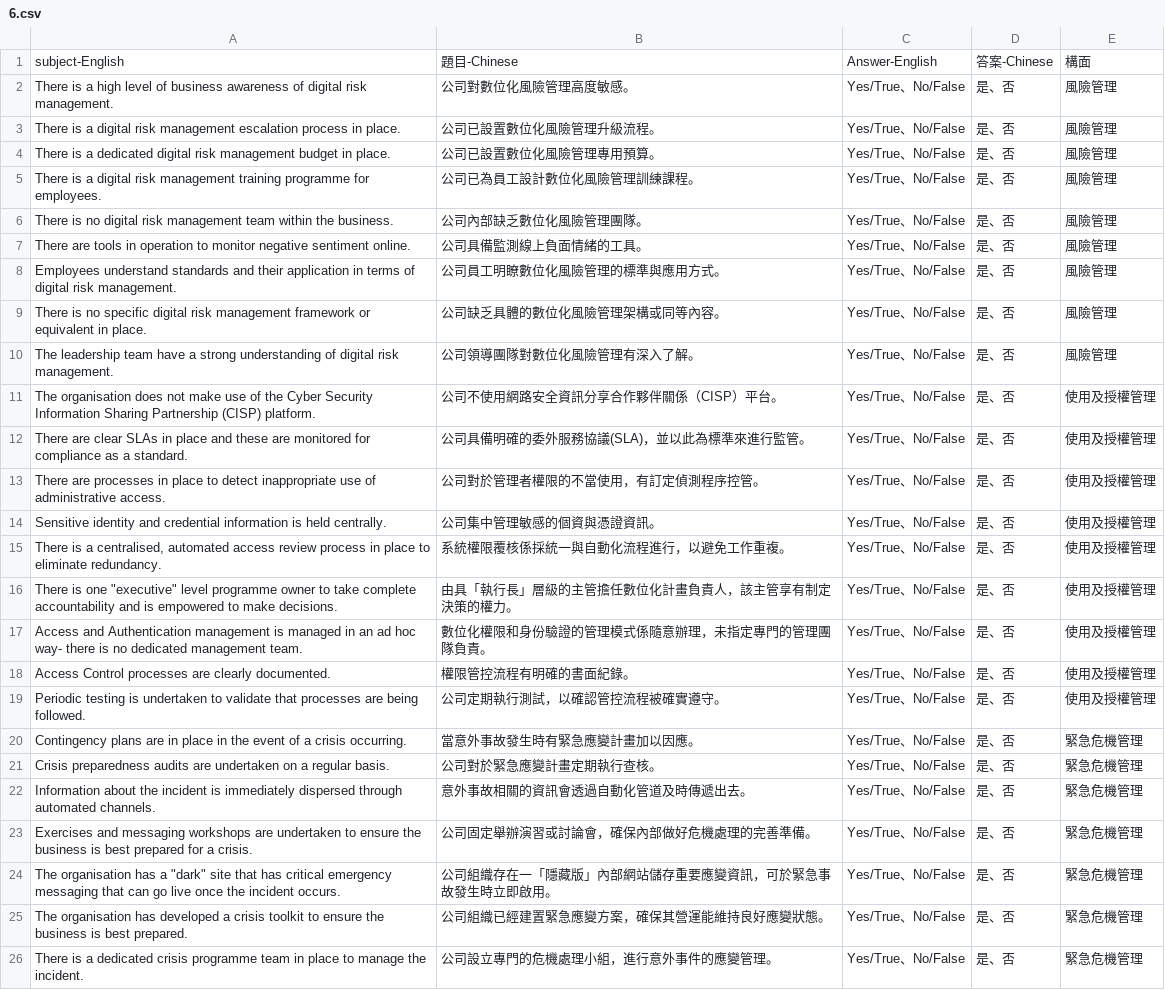
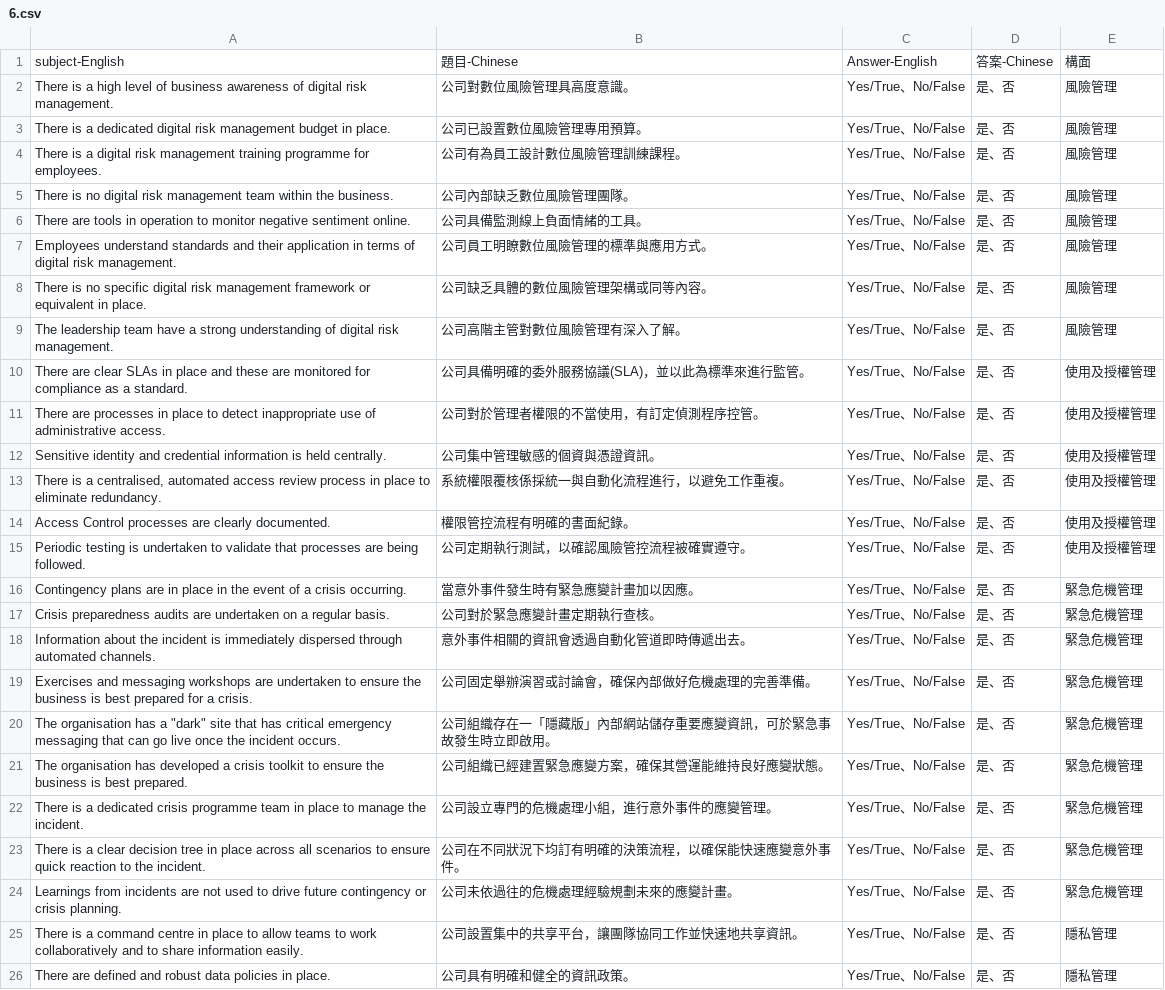
Before and after one commit to noeleon930/questionnaire, a CSV file: 6.csv, drawn as a sheet; only a part is shown; the shorter side is filled out with more unchanged rows.

```diff
--- a/6.csv
+++ b/6.csv
@@ -1,12 +1,10 @@
 subject-English	題目-Chinese	Answer-English	答案-Chinese	構面
-There is a high level of business awareness of digital risk management.	公司對數位化風險管理高度敏感。	Yes/True、No/False	是、否	風險管理
-There is a digital risk management escalation process in place.	公司已設置數位化風險管理升級流程。	Yes/True、No/False	是、否	風險管理
-There is a dedicated digital risk management budget in place.	公司已設置數位化風險管理專用預算。	Yes/True、No/False	是、否	風險管理
-There is a digital risk management training programme for employees.	公司已為員工設計數位化風險管理訓練課程。	Yes/True、No/False	是、否	風險管理
-There is no digital risk management team within the business.	公司內部缺乏數位化風險管理團隊。	Yes/True、No/False	是、否	風險管理
+There is a high level of business awareness of digital risk management.	公司對數位風險管理具高度意識。	Yes/True、No/False	是、否	風險管理
+There is a dedicated digital risk management budget in place.	公司已設置數位風險管理專用預算。	Yes/True、No/False	是、否	風險管理
+There is a digital risk management training programme for employees.	公司有為員工設計數位風險管理訓練課程。	Yes/True、No/False	是、否	風險管理
+There is no digital risk management team within the business.	公司內部缺乏數位風險管理團隊。	Yes/True、No/False	是、否	風險管理
 There are tools in operation to monitor negative sentiment online.	公司具備監測線上負面情緒的工具。	Yes/True、No/False	是、否	風險管理
-Employees understand standards and their application in terms of digital risk management.	公司員工明瞭數位化風險管理的標準與應用方式。	Yes/True、No/False	是、否	風險管理
-There is no specific digital risk management framework or equivalent in place.	公司缺乏具體的數位化風險管理架構或同等內容。	Yes/True、No/False	是、否	風險管理
-The leadership team have a strong understanding of digital risk management.	公司領導團隊對數位化風險管理有深入了解。	Yes/True、No/False	是、否	風險管理
-The organisation does not make use of the Cyber Security Information Sharing Partnership (CISP) platform.	公司不使用網路安全資訊分享合作夥伴關係（CISP）平台。	Yes/True、No/False	是、否	使用及授權管理
+Employees understand standards and their application in terms of digital risk management.	公司員工明瞭數位風險管理的標準與應用方式。	Yes/True、No/False	是、否	風險管理
+There is no specific digital risk management framework or equivalent in place.	公司缺乏具體的數位風險管理架構或同等內容。	Yes/True、No/False	是、否	風險管理
+The leadership team have a strong understanding of digital risk management.	公司高階主管對數位風險管理有深入了解。	Yes/True、No/False	是、否	風險管理
 There are clear SLAs in place and these are monitored for compliance as a standard.	公司具備明確的委外服務協議(SLA)，並以此為標準來進行監管。	Yes/True、No/False	是、否	使用及授權管理
@@ -15,9 +13,7 @@ Sensitive identity and credential information is held centrally.	公司集中管
 There is a centralised, automated access review process in place to eliminate redundancy.	系統權限覆核係採統一與自動化流程進行，以避免工作重複。	Yes/True、No/False	是、否	使用及授權管理
-"There is one ""executive"" level programme owner to take complete accountability and is empowered to make decisions."	由具「執行長」層級的主管擔任數位化計畫負責人，該主管享有制定決策的權力。	Yes/True、No/False	是、否	使用及授權管理
-Access and Authentication management is managed in an ad hoc way- there is no dedicated management team.	數位化權限和身份驗證的管理模式係隨意辦理，未指定專門的管理團隊負責。 	Yes/True、No/False	是、否	使用及授權管理
 Access Control processes are clearly documented.	權限管控流程有明確的書面紀錄。 	Yes/True、No/False	是、否	使用及授權管理
-Periodic testing is undertaken to validate that processes are being followed.	公司定期執行測試，以確認管控流程被確實遵守。	Yes/True、No/False	是、否	使用及授權管理
-Contingency plans are in place in the event of a crisis occurring.	當意外事故發生時有緊急應變計畫加以因應。 	Yes/True、No/False	是、否	緊急危機管理
+Periodic testing is undertaken to validate that processes are being followed.	公司定期執行測試，以確認風險管控流程被確實遵守。	Yes/True、No/False	是、否	使用及授權管理
+Contingency plans are in place in the event of a crisis occurring.	當意外事件發生時有緊急應變計畫加以因應。 	Yes/True、No/False	是、否	緊急危機管理
 Crisis preparedness audits are undertaken on a regular basis.	公司對於緊急應變計畫定期執行查核。	Yes/True、No/False	是、否	緊急危機管理
-Information about the incident is immediately dispersed through automated channels.	意外事故相關的資訊會透過自動化管道及時傳遞出去。	Yes/True、No/False	是、否	緊急危機管理
+Information about the incident is immediately dispersed through automated channels.	意外事件相關的資訊會透過自動化管道即時傳遞出去。	Yes/True、No/False	是、否	緊急危機管理
 Exercises and messaging workshops are undertaken to ensure the business is best prepared for a crisis.	公司固定舉辦演習或討論會，確保內部做好危機處理的完善準備。 	Yes/True、No/False	是、否	緊急危機管理
```
Also changed, not shown: 2.csv, 3.csv, 9 other files.
